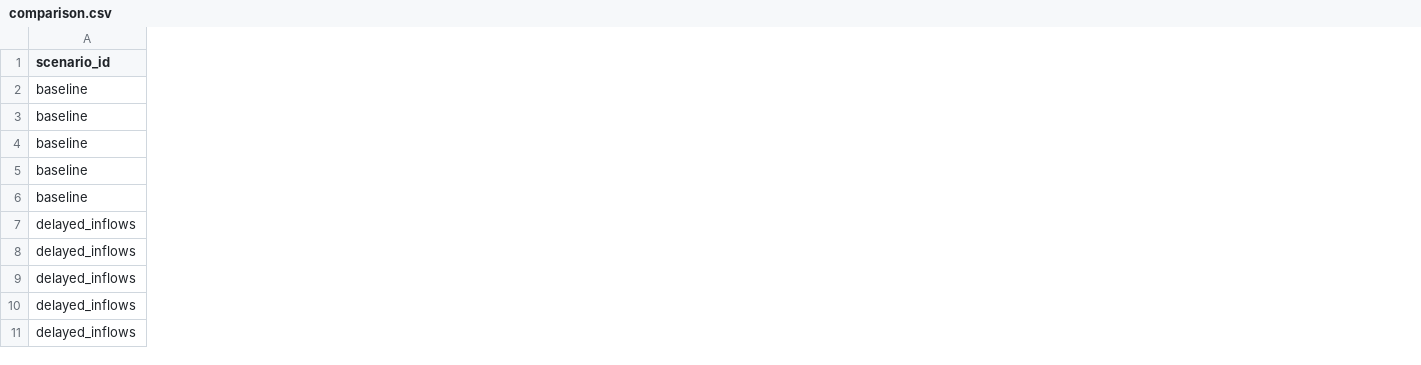
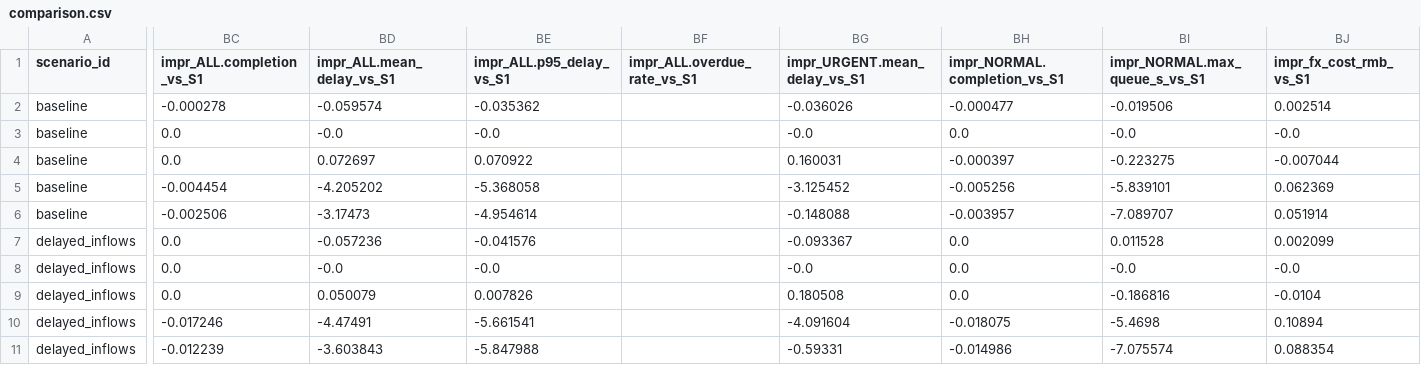
Before and after one commit to shangj9920-hub/FTEC5510-mBridge-Module6, a CSV file: evidence/comparison.csv, drawn as a sheet; only a part is shown, gaps mark what is left out; the diff covers the shown part only; the diff names each change by its address in the sheet, - before the commit and + after, or states it on an @@ line.

Commit message:
Add files via upload
Add contrasts, queue/liquidity metrics and appendix figures

```diff
--- a/evidence/comparison.csv
+++ b/evidence/comparison.csv
+column BC (impr_ALL.completion_vs_S1), rows 2-11: -0.000278 | 0.0 | 0.0 | -0.004454 | -0.002506 | 0.0 | 0.0 | 0.0 | -0.017246 | -0.012239
+column BD (impr_ALL.mean_delay_vs_S1), rows 2-11: -0.059574 | -0.0 | 0.072697 | -4.205202 | -3.17473 | -0.057236 | -0.0 | 0.050079 | -4.47491 | -3.603843
+column BE (impr_ALL.p95_delay_vs_S1), rows 2-11: -0.035362 | -0.0 | 0.070922 | -5.368058 | -4.954614 | -0.041576 | -0.0 | 0.007826 | -5.661541 | -5.847988
+column BF (impr_ALL.overdue_rate_vs_S1), empty
+column BG (impr_URGENT.mean_delay_vs_S1), rows 2-11: -0.036026 | -0.0 | 0.160031 | -3.125452 | -0.148088 | -0.093367 | -0.0 | 0.180508 | -4.091604 | -0.59331
+column BH (impr_NORMAL.completion_vs_S1), rows 2-11: -0.000477 | 0.0 | -0.000397 | -0.005256 | -0.003957 | 0.0 | 0.0 | 0.0 | -0.018075 | -0.014986
+column BI (impr_NORMAL.max_queue_s_vs_S1), rows 2-11: -0.019506 | -0.0 | -0.223275 | -5.839101 | -7.089707 | 0.011528 | -0.0 | -0.186816 | -5.4698 | -7.075574
+column BJ (impr_fx_cost_rmb_vs_S1), rows 2-11: 0.002514 | -0.0 | -0.007044 | 0.062369 | 0.051914 | 0.002099 | -0.0 | -0.0104 | 0.10894 | 0.088354
```
Also changed, not shown: 1 added column elsewhere in this file, 19 other files.
